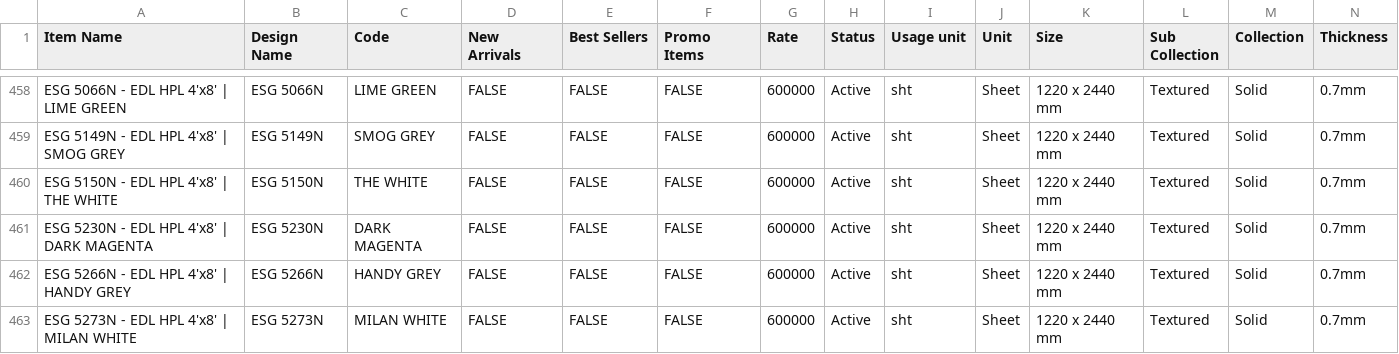
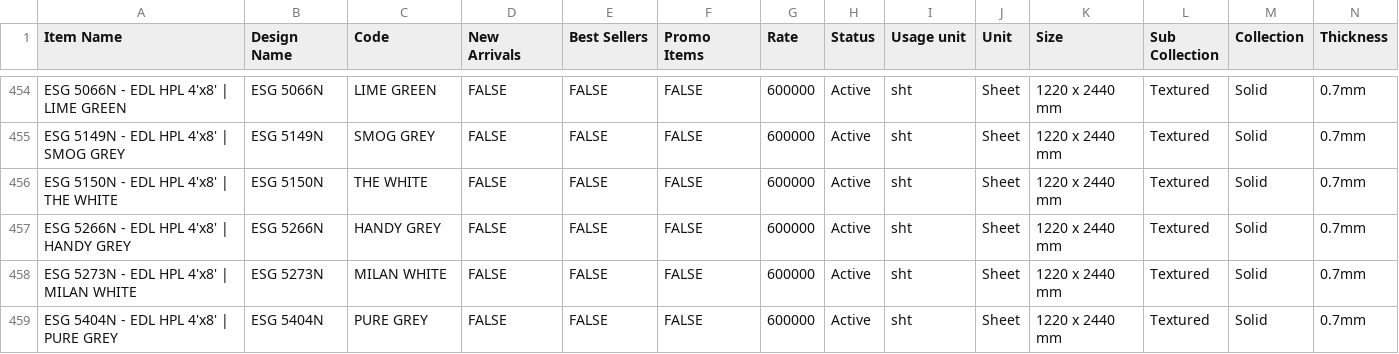
Before and after one commit to varindoadmin-creator/varindohpl, a CSV file: public/data/edl-products.csv, drawn as a sheet; only a part is shown, gaps mark what is left out; the shorter side is filled out with more unchanged rows; rows hold the shown columns only; the diff covers the shown part only; the diff names each change by its address in the sheet, - before the commit and + after, or states it on an @@ line.

```diff
--- a/public/data/edl-products.csv
+++ b/public/data/edl-products.csv
-row 461: ESG 5230N - EDL HPL 4'x8' | DARK MAGENTA | ESG 5230N | DARK MAGENTA | FALSE | FALSE | FALSE | 600000 | Active | sht | Sheet | 1220 x 2440 mm | Textured | Solid | 0.7mm
```
Also changed, not shown: 6 removed rows elsewhere in this file, 1 other file.
